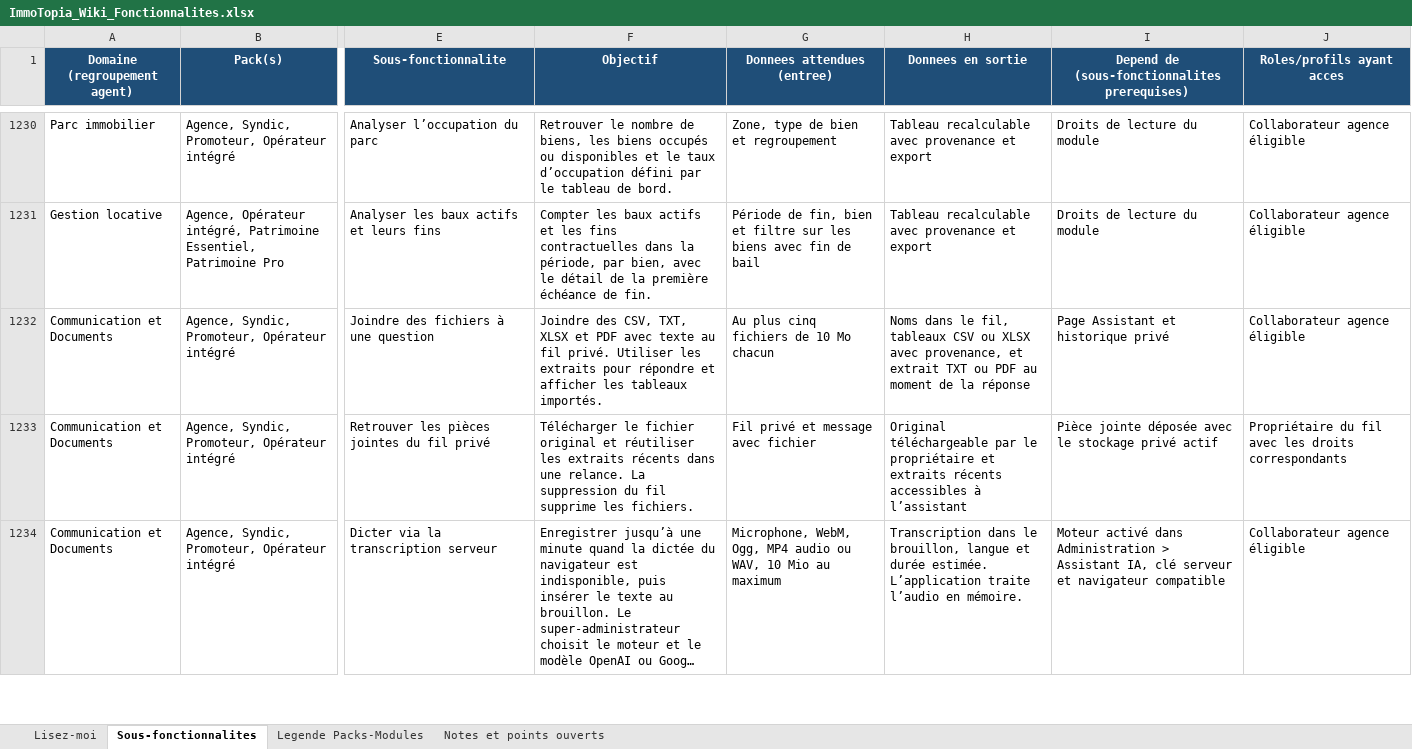
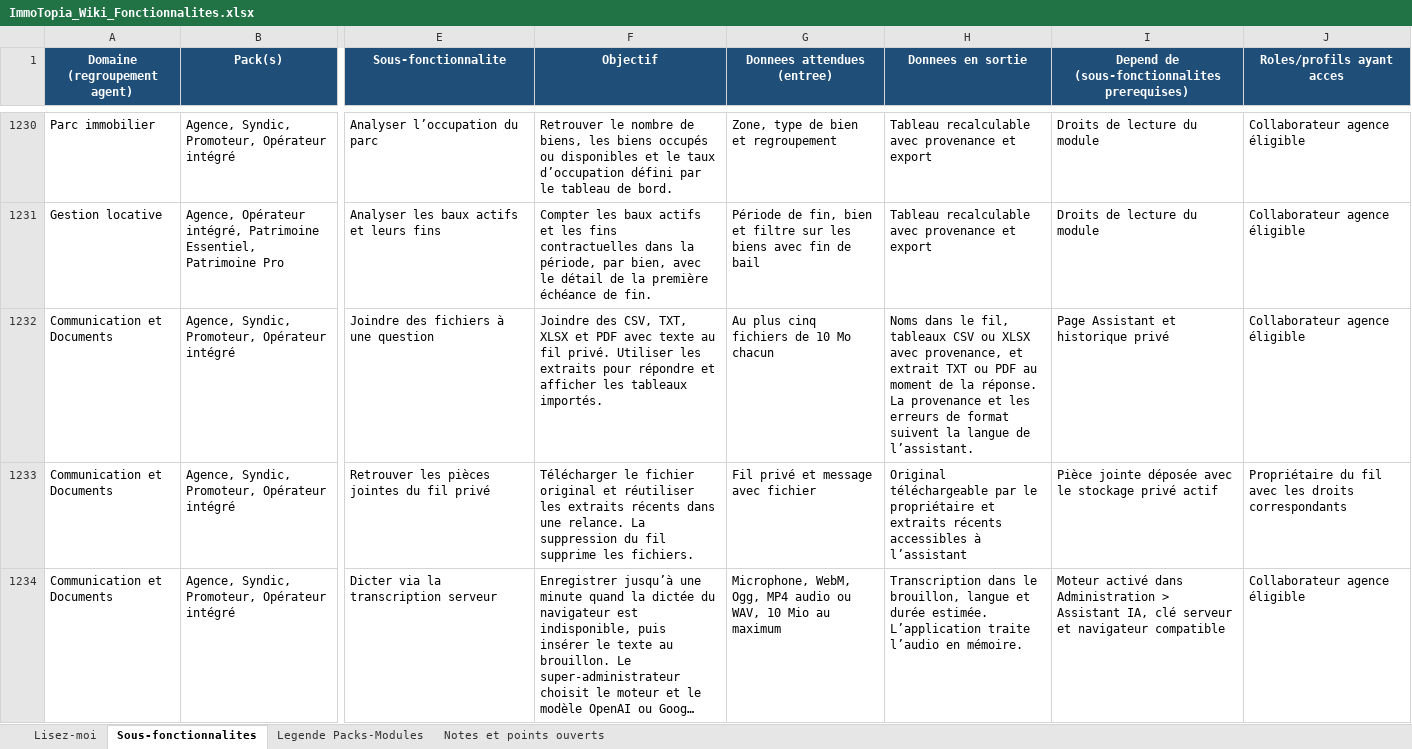
Before and after one commit to bkourouma/immotopia, an Excel workbook: docs/fonctionnalites/ImmoTopia_Wiki_Fonctionnalites.xlsx, sheet Sous-fonctionnalites, drawn as a sheet; only a part is shown, gaps mark what is left out; long unchanged cells end in …; values as stored, in another font and other column widths than the file's, no borders; table styles not drawn; the diff names each change by its address in the sheet, - before the commit and + after, or states it on an @@ line.

Commit message:
Translate assistant API validation and provenance messages

```diff
--- a/docs/fonctionnalites/ImmoTopia_Wiki_Fonctionnalites.xlsx (sheet Sous-fonctionnalites)
+++ b/docs/fonctionnalites/ImmoTopia_Wiki_Fonctionnalites.xlsx (sheet Sous-fonctionnalites)
-H1232 (Donnees en sortie): …de la réponse
+H1232 (Donnees en sortie): …de la réponse. La provenance et les erreurs de format suivent la langue de l’assistant.
```
Also changed, not shown: 6 other files.
